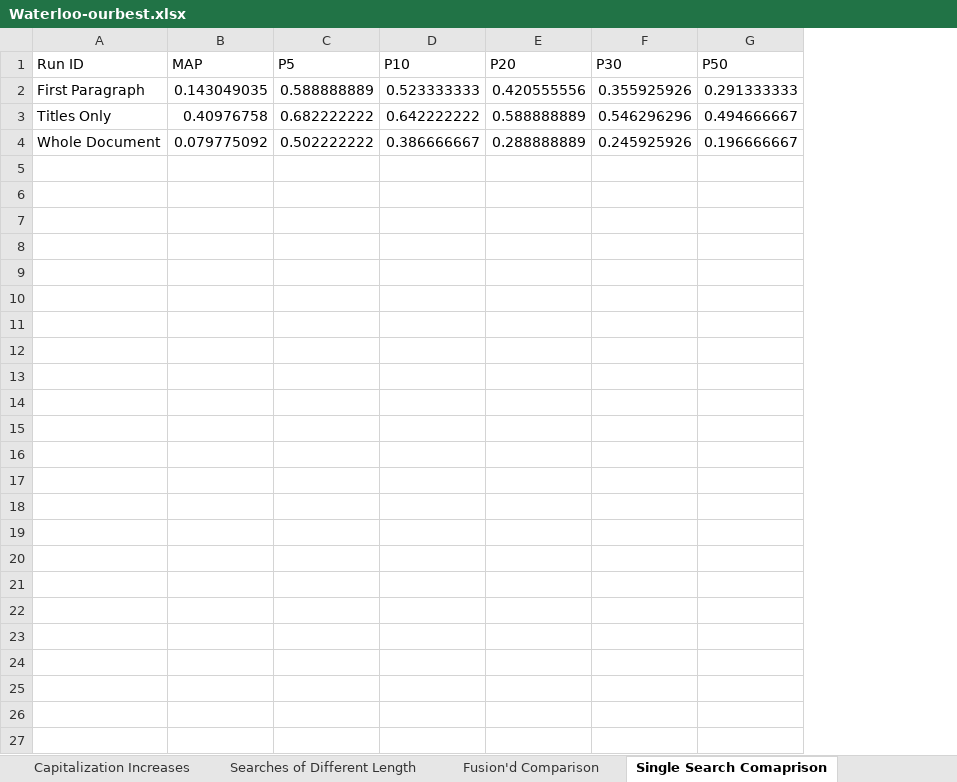
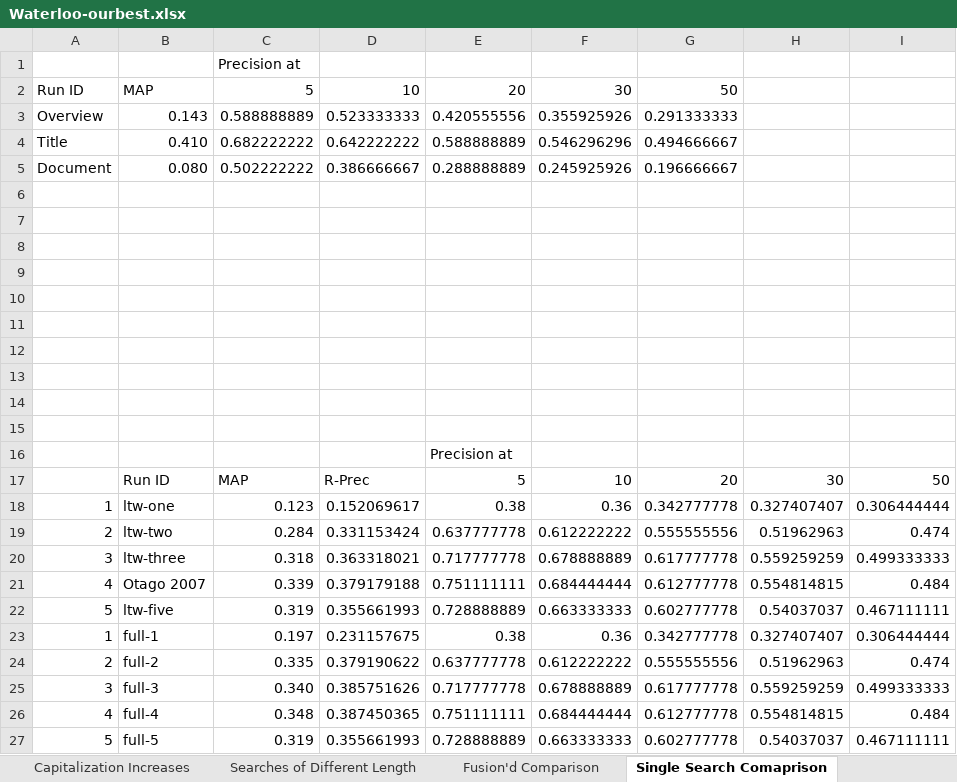
Before and after one commit to andrewtrotman/ATIRE, an Excel workbook: inex2008ltw/INEX 2008 paper/Waterloo-ourbest.xlsx, sheet Single Search Comaprison, drawn as a sheet; values as stored, in another font and other column widths than the file's, no borders; charts and pictures not drawn; removed rows and columns are numbered as before the commit, all else as after; the diff names each change by its address in the sheet, - before the commit and + after, or states it on an @@ line.

Commit message:
git-svn-id: https://groke.otago.ac.nz/ant/ant@41 7489a7b4-4588-4892-8acd-774bacfab51c

```diff
--- a/inex2008ltw/INEX 2008 paper/Waterloo-ourbest.xlsx (sheet Single Search Comaprison)
+++ b/inex2008ltw/INEX 2008 paper/Waterloo-ourbest.xlsx (sheet Single Search Comaprison)
-column A, rows 2-4: First Paragraph | Titles Only | Whole Document
-column B, rows 2-4: 0.143049035 | 0.40976758 | 0.079775092
+column A, rows 3-5: Overview | Title | Document
+column B, rows 3-5: 0.143 | 0.410 | 0.080
+column H, empty
+column I, empty
-row 1: Run ID | MAP | P5 | P10 | P20 | P30 | P50
+row 1:  |  | Precision at
+row 2: Run ID | MAP | 5 | 10 | 20 | 30 | 50
+row 6: (empty)
+row 7: (empty)
+row 8: (empty)
+row 9: (empty)
+row 10: (empty)
+row 11: (empty)
+row 12: (empty)
+row 13: (empty)
+row 14: (empty)
+row 15: (empty)
+row 16:  |  |  |  | Precision at
+row 17:  | Run ID | MAP | R-Prec | 5 | 10 | 20 | 30 | 50
+row 18: 1 | ltw-one | 0.123 | 0.152069617 | 0.38 | 0.36 | 0.342777778 | 0.327407407 | 0.306444444
+row 19: 2 | ltw-two | 0.284 | 0.331153424 | 0.637777778 | 0.612222222 | 0.555555556 | 0.51962963 | 0.474
+row 20: 3 | ltw-three | 0.318 | 0.363318021 | 0.717777778 | 0.678888889 | 0.617777778 | 0.559259259 | 0.499333333
+row 21: 4 | Otago 2007 | 0.339 | 0.379179188 | 0.751111111 | 0.684444444 | 0.612777778 | 0.554814815 | 0.484
+row 22: 5 | ltw-five | 0.319 | 0.355661993 | 0.728888889 | 0.663333333 | 0.602777778 | 0.54037037 | 0.467111111
+row 23: 1 | full-1 | 0.197 | 0.231157675 | 0.38 | 0.36 | 0.342777778 | 0.327407407 | 0.306444444
+row 24: 2 | full-2 | 0.335 | 0.379190622 | 0.637777778 | 0.612222222 | 0.555555556 | 0.51962963 | 0.474
+row 25: 3 | full-3 | 0.340 | 0.385751626 | 0.717777778 | 0.678888889 | 0.617777778 | 0.559259259 | 0.499333333
+row 26: 4 | full-4 | 0.348 | 0.387450365 | 0.751111111 | 0.684444444 | 0.612777778 | 0.554814815 | 0.484
+row 27: 5 | full-5 | 0.319 | 0.355661993 | 0.728888889 | 0.663333333 | 0.602777778 | 0.54037037 | 0.467111111
```
Also changed, not shown: sheet GA Top Scoreres Compared, charts or pictures, 1 other file.
